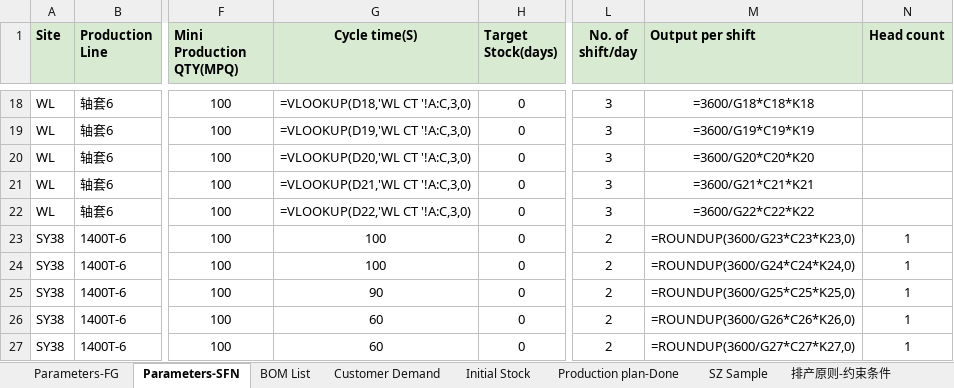
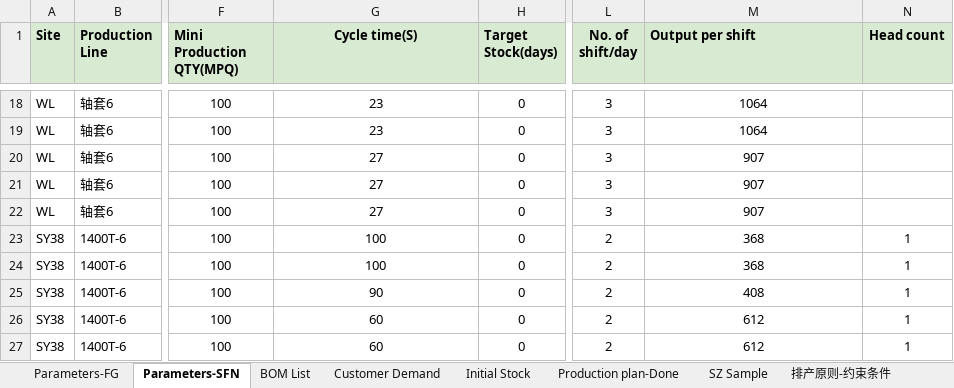
Before and after one commit to lingj631-sys/APS_MVP, an Excel workbook: APS Database- Simulation draft.xlsx, sheet Parameters-SFN, drawn as a sheet; only a part is shown, gaps mark what is left out; values as stored, in another font and other column widths than the file's, no borders; formulas without a stored value are shown as written; the diff covers the shown part only; the diff names each change by its address in the sheet, - before the commit and + after, or states it on an @@ line.

```diff
--- a/APS Database- Simulation draft.xlsx (sheet Parameters-SFN)
+++ b/APS Database- Simulation draft.xlsx (sheet Parameters-SFN)
-G18 (Cycle time(S)): =VLOOKUP(D18,'WL CT '!A:C,3,0)
+G18 (Cycle time(S)): 23
-M18 (Output per shift): =3600/G18*C18*K18
+M18 (Output per shift): 1064
-G19 (Cycle time(S)): =VLOOKUP(D19,'WL CT '!A:C,3,0)
+G19 (Cycle time(S)): 23
-M19 (Output per shift): =3600/G19*C19*K19
+M19 (Output per shift): 1064
-G20 (Cycle time(S)): =VLOOKUP(D20,'WL CT '!A:C,3,0)
+G20 (Cycle time(S)): 27
-M20 (Output per shift): =3600/G20*C20*K20
+M20 (Output per shift): 907
-G21 (Cycle time(S)): =VLOOKUP(D21,'WL CT '!A:C,3,0)
+G21 (Cycle time(S)): 27
-M21 (Output per shift): =3600/G21*C21*K21
+M21 (Output per shift): 907
-G22 (Cycle time(S)): =VLOOKUP(D22,'WL CT '!A:C,3,0)
+G22 (Cycle time(S)): 27
-M22 (Output per shift): =3600/G22*C22*K22
+M22 (Output per shift): 907
-M23 (Output per shift): =ROUNDUP(3600/G23*C23*K23,0)
+M23 (Output per shift): 368
-M24 (Output per shift): =ROUNDUP(3600/G24*C24*K24,0)
+M24 (Output per shift): 368
-M25 (Output per shift): =ROUNDUP(3600/G25*C25*K25,0)
+M25 (Output per shift): 408
-M26 (Output per shift): =ROUNDUP(3600/G26*C26*K26,0)
+M26 (Output per shift): 612
-M27 (Output per shift): =ROUNDUP(3600/G27*C27*K27,0)
+M27 (Output per shift): 612
```
Also changed, not shown: 32 edited cells elsewhere in this sheet, sheet Production plan-Done, sheet 排产原则-约束条件, sheet Parameters-FG, 1 other file.
